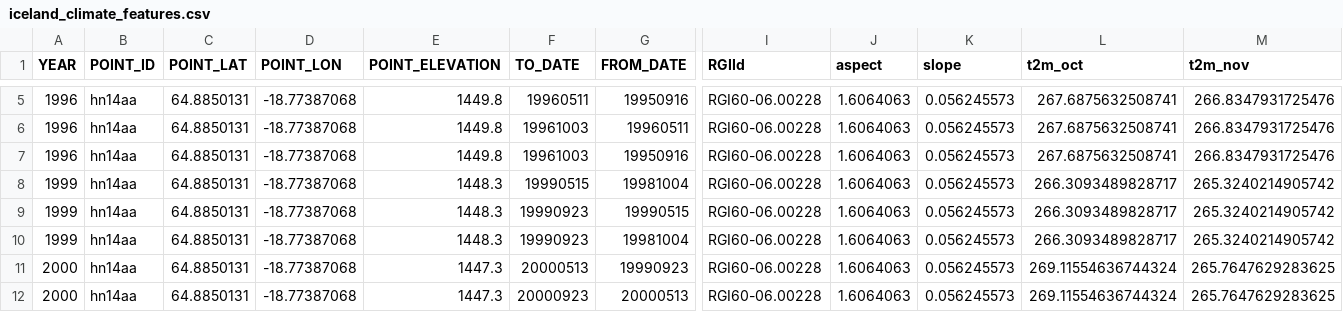
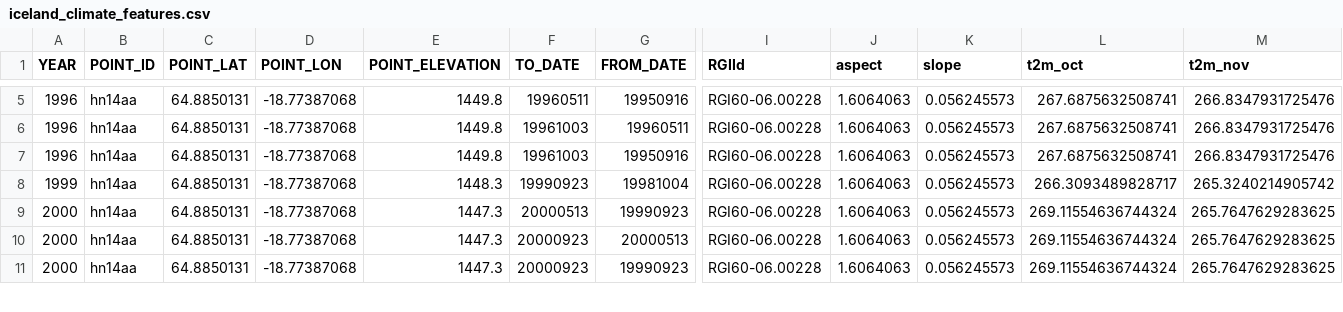
Before and after one commit to ODINN-SciML/MassBalanceMachine, a CSV file: notebooks/example_data/iceland/files/iceland_climate_features.csv, drawn as a sheet; only a part is shown, gaps mark what is left out; the shorter side is filled out with more unchanged rows; rows hold the shown columns only; the diff names each change by its address in the sheet, - before the commit and + after, or states it on an @@ line.

```diff
--- a/notebooks/example_data/iceland/files/iceland_climate_features.csv
+++ b/notebooks/example_data/iceland/files/iceland_climate_features.csv
-row 8: 1999 | hn14aa | 64.8850131 | -18.77387068 | 1448.3 | 19990515 | 19981004 | RGI60-06.00228 | 1.6064063 | 0.056245573 | 266.3093489828717 | 265.3240214905742
-row 9: 1999 | hn14aa | 64.8850131 | -18.77387068 | 1448.3 | 19990923 | 19990515 | RGI60-06.00228 | 1.6064063 | 0.056245573 | 266.3093489828717 | 265.3240214905742
```
Also changed, not shown: notebooks/example_data/iceland/files/iceland_monthly_dataset.csv, notebooks/example_data/iceland/files/iceland_topographical_features.csv, 8 other files.
